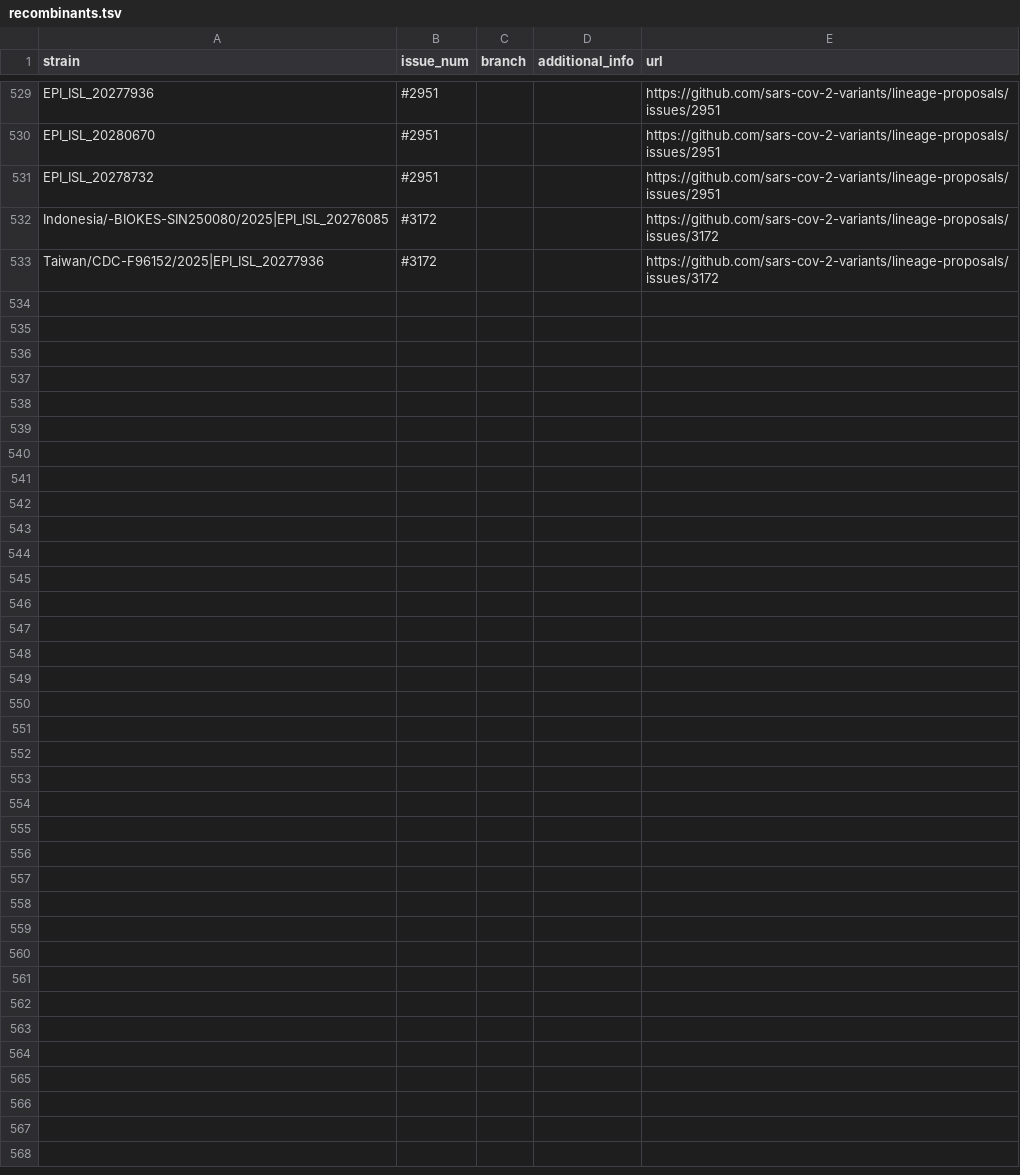
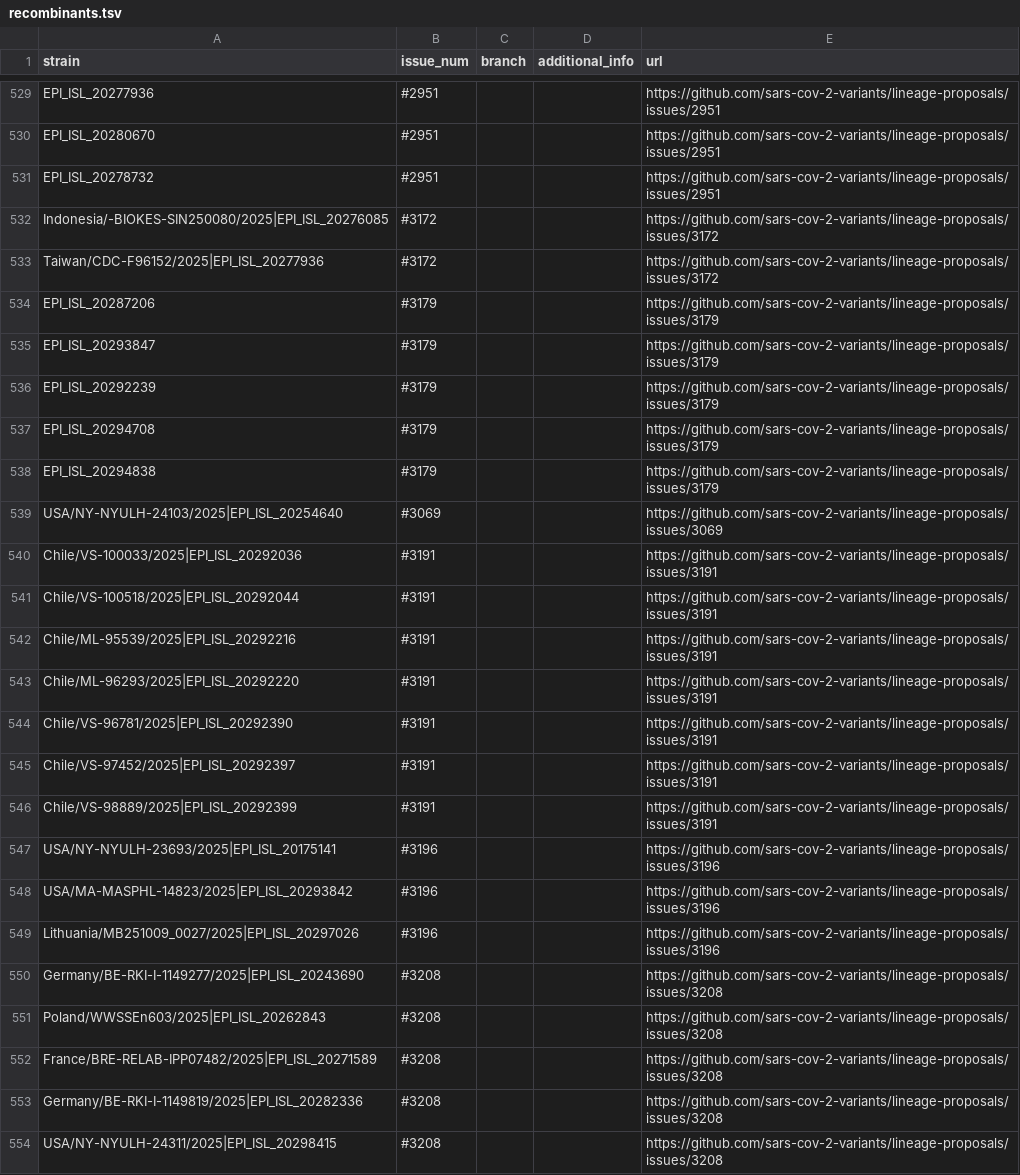
Before and after one commit to sars-cov-2-variants/lineage-proposals, a TSV file: recombinants.tsv, drawn as a sheet; only a part is shown, gaps mark what is left out; the diff names each change by its address in the sheet, - before the commit and + after, or states it on an @@ line.

```diff
--- a/recombinants.tsv
+++ b/recombinants.tsv
+row 534: EPI_ISL_20287206 | #3179 |  |  | https://github.com/sars-cov-2-variants/lineage-proposals/issues/3179
+row 535: EPI_ISL_20293847 | #3179 |  |  | https://github.com/sars-cov-2-variants/lineage-proposals/issues/3179
+row 536: EPI_ISL_20292239 | #3179 |  |  | https://github.com/sars-cov-2-variants/lineage-proposals/issues/3179
+row 537: EPI_ISL_20294708 | #3179 |  |  | https://github.com/sars-cov-2-variants/lineage-proposals/issues/3179
+row 538: EPI_ISL_20294838 | #3179 |  |  | https://github.com/sars-cov-2-variants/lineage-proposals/issues/3179
+row 539: USA/NY-NYULH-24103/2025|EPI_ISL_20254640 | #3069 |  |  | https://github.com/sars-cov-2-variants/lineage-proposals/issues/3069
+row 540: Chile/VS-100033/2025|EPI_ISL_20292036 | #3191 |  |  | https://github.com/sars-cov-2-variants/lineage-proposals/issues/3191
+row 541: Chile/VS-100518/2025|EPI_ISL_20292044 | #3191 |  |  | https://github.com/sars-cov-2-variants/lineage-proposals/issues/3191
+row 542: Chile/ML-95539/2025|EPI_ISL_20292216 | #3191 |  |  | https://github.com/sars-cov-2-variants/lineage-proposals/issues/3191
+row 543: Chile/ML-96293/2025|EPI_ISL_20292220 | #3191 |  |  | https://github.com/sars-cov-2-variants/lineage-proposals/issues/3191
+row 544: Chile/VS-96781/2025|EPI_ISL_20292390 | #3191 |  |  | https://github.com/sars-cov-2-variants/lineage-proposals/issues/3191
+row 545: Chile/VS-97452/2025|EPI_ISL_20292397 | #3191 |  |  | https://github.com/sars-cov-2-variants/lineage-proposals/issues/3191
+row 546: Chile/VS-98889/2025|EPI_ISL_20292399 | #3191 |  |  | https://github.com/sars-cov-2-variants/lineage-proposals/issues/3191
+row 547: USA/NY-NYULH-23693/2025|EPI_ISL_20175141 | #3196 |  |  | https://github.com/sars-cov-2-variants/lineage-proposals/issues/3196
+row 548: USA/MA-MASPHL-14823/2025|EPI_ISL_20293842 | #3196 |  |  | https://github.com/sars-cov-2-variants/lineage-proposals/issues/3196
+row 549: Lithuania/MB251009_0027/2025|EPI_ISL_20297026 | #3196 |  |  | https://github.com/sars-cov-2-variants/lineage-proposals/issues/3196
+row 550: Germany/BE-RKI-I-1149277/2025|EPI_ISL_20243690 | #3208 |  |  | https://github.com/sars-cov-2-variants/lineage-proposals/issues/3208
+row 551: Poland/WWSSEn603/2025|EPI_ISL_20262843 | #3208 |  |  | https://github.com/sars-cov-2-variants/lineage-proposals/issues/3208
+row 552: France/BRE-RELAB-IPP07482/2025|EPI_ISL_20271589 | #3208 |  |  | https://github.com/sars-cov-2-variants/lineage-proposals/issues/3208
+row 553: Germany/BE-RKI-I-1149819/2025|EPI_ISL_20282336 | #3208 |  |  | https://github.com/sars-cov-2-variants/lineage-proposals/issues/3208
+row 554: USA/NY-NYULH-24311/2025|EPI_ISL_20298415 | #3208 |  |  | https://github.com/sars-cov-2-variants/lineage-proposals/issues/3208
```
Also changed, not shown: 3 other files.
